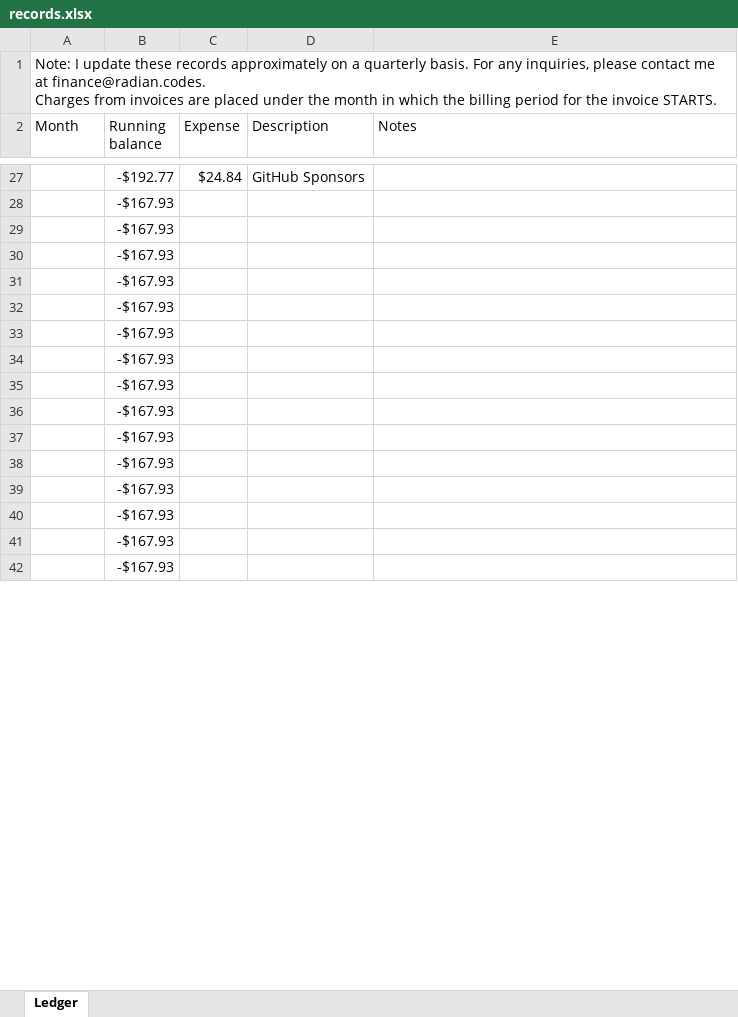
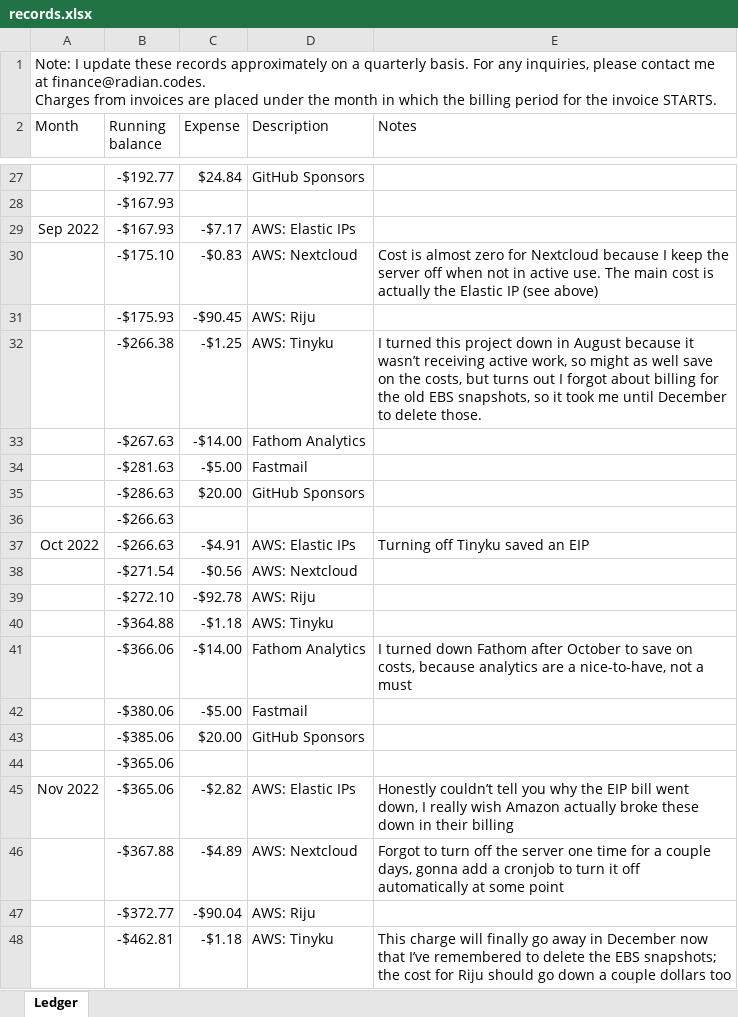
Before and after one commit to radian-software/financials, an Excel workbook: records.xlsx, sheet Ledger, drawn as a sheet; only a part is shown, gaps mark what is left out; values as stored, in another font and other column widths than the file's, no borders; removed rows and columns are numbered as before the commit, all else as after; the diff covers the shown part only; the diff names each change by its address in the sheet, - before the commit and + after, or states it on an @@ line.

```diff
--- a/records.xlsx (sheet Ledger)
+++ b/records.xlsx (sheet Ledger)
-row 29:  | -$167.93
-row 30:  | -$167.93
-row 31:  | -$167.93
-row 32:  | -$167.93
-row 33:  | -$167.93
-row 34:  | -$167.93
-row 35:  | -$167.93
-row 36:  | -$167.93
-row 37:  | -$167.93
-row 38:  | -$167.93
-row 39:  | -$167.93
-row 40:  | -$167.93
+row 29: Sep 2022 | -$167.93 | -$7.17 | AWS: Elastic IPs
+row 30:  | -$175.10 | -$0.83 | AWS: Nextcloud | Cost is almost zero for Nextcloud because I keep the server off when not in active use. The main cost is actually the Elastic IP (see above)
+row 31:  | -$175.93 | -$90.45 | AWS: Riju
+row 32:  | -$266.38 | -$1.25 | AWS: Tinyku | I turned this project down in August because it wasn’t receiving active work, so might as well save on the costs, but turns out I forgot about billing for the old EBS snapshots, so it took me until December to delete those.
+row 33:  | -$267.63 | -$14.00 | Fathom Analytics
+row 34:  | -$281.63 | -$5.00 | Fastmail
+row 35:  | -$286.63 | $20.00 | GitHub Sponsors
-B36 (Running balance): -$167.93
+B36 (Running balance): -$266.63
+row 37: Oct 2022 | -$266.63 | -$4.91 | AWS: Elastic IPs | Turning off Tinyku saved an EIP
+row 38:  | -$271.54 | -$0.56 | AWS: Nextcloud
+row 39:  | -$272.10 | -$92.78 | AWS: Riju
+row 40:  | -$364.88 | -$1.18 | AWS: Tinyku
+row 41:  | -$366.06 | -$14.00 | Fathom Analytics | I turned down Fathom after October to save on costs, because analytics are a nice-to-have, not a must
+row 42:  | -$380.06 | -$5.00 | Fastmail
+row 43:  | -$385.06 | $20.00 | GitHub Sponsors
-B44 (Running balance): -$167.93
+B44 (Running balance): -$365.06
+row 45: Nov 2022 | -$365.06 | -$2.82 | AWS: Elastic IPs | Honestly couldn’t tell you why the EIP bill went down, I really wish Amazon actually broke these down in their billing
+row 46:  | -$367.88 | -$4.89 | AWS: Nextcloud | Forgot to turn off the server one time for a couple days, gonna add a cronjob to turn it off automatically at some point
+row 47:  | -$372.77 | -$90.04 | AWS: Riju
+row 48:  | -$462.81 | -$1.18 | AWS: Tinyku | This charge will finally go away in December now that I’ve remembered to delete the EBS snapshots; the cost for Riju should go down a couple dollars too
```
Also changed, not shown: 14 added rows and 15 edited cells elsewhere in this sheet, 3 other files.
